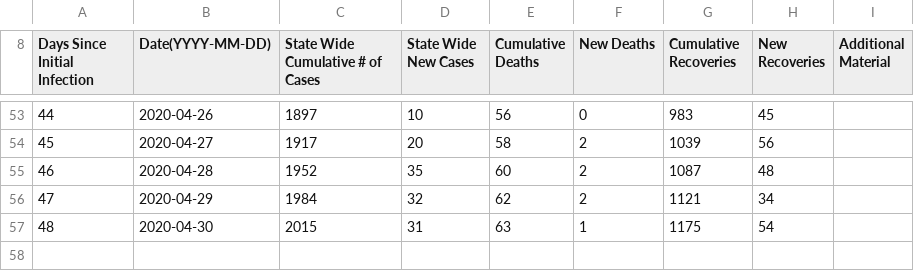
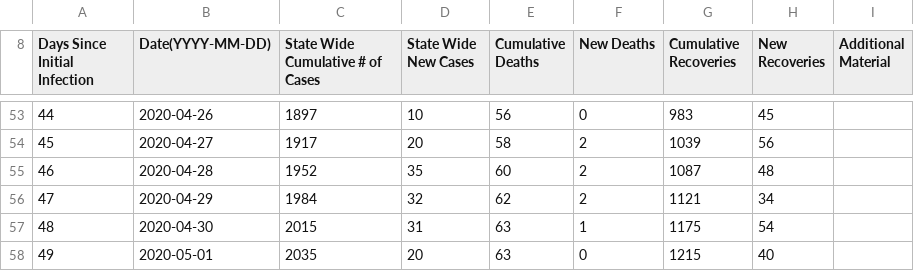
Before and after one commit to mse150s20/p2-kinetics, a CSV file: Data/idaho_infections.csv, drawn as a sheet; only a part is shown, gaps mark what is left out; the diff names each change by its address in the sheet, - before the commit and + after, or states it on an @@ line.

Commit message:
Update infections data with todays state report.

```diff
--- a/Data/idaho_infections.csv
+++ b/Data/idaho_infections.csv
+row 58: 49 | 2020-05-01 | 2035 | 20 | 63 | 0 | 1215 | 40
```
